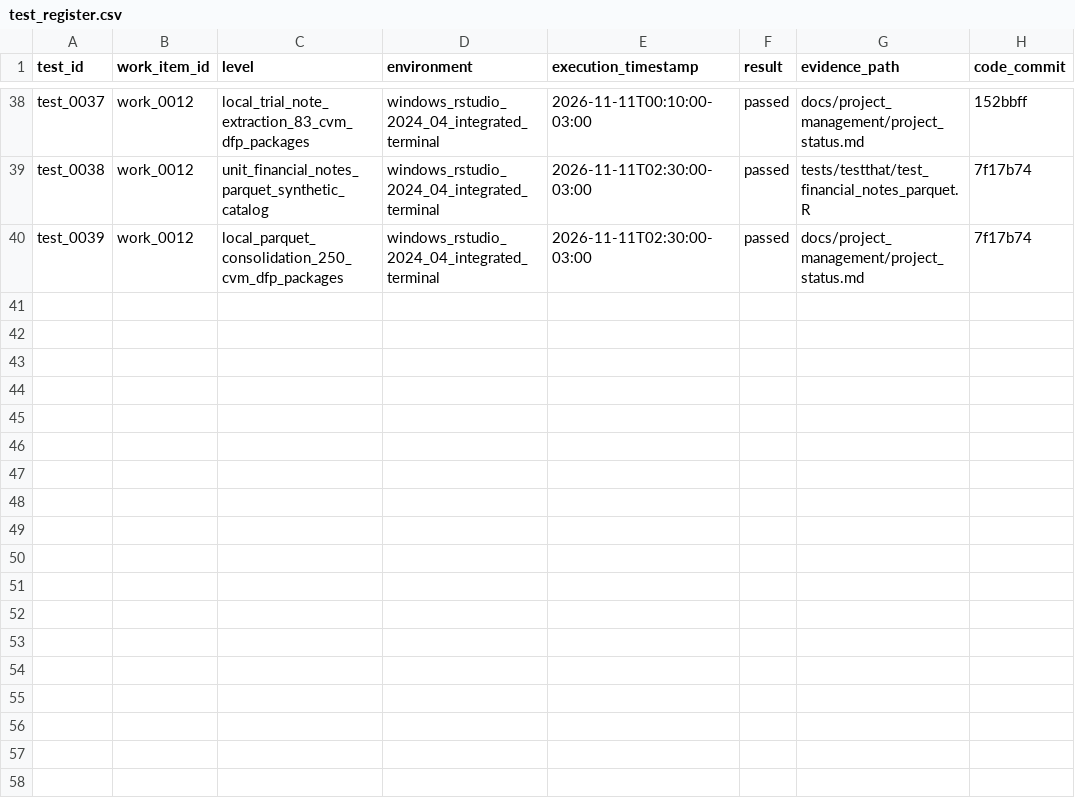
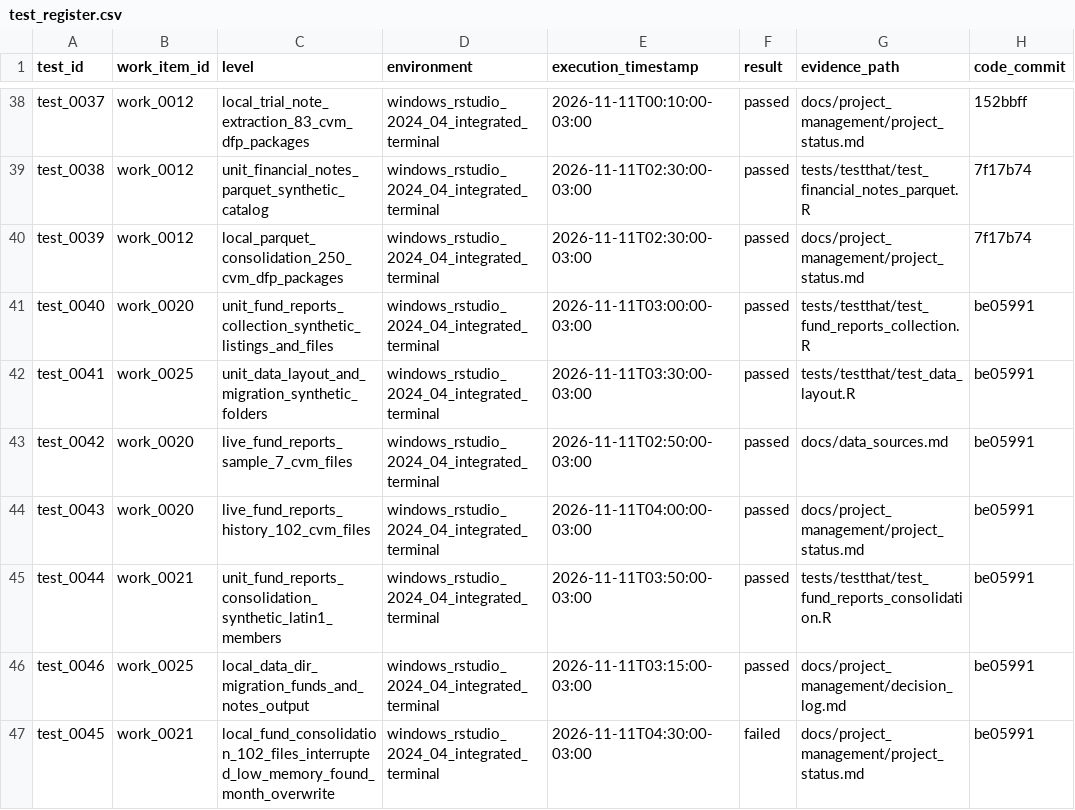
Before and after one commit to amarallr/taxminer, a CSV file: docs/project_management/test_register.csv, drawn as a sheet; only a part is shown, gaps mark what is left out.

```diff
--- a/docs/project_management/test_register.csv
+++ b/docs/project_management/test_register.csv
@@ -40 +40,8 @@ test_0038,work_0012,unit_financial_notes_parquet_synthetic_catalog,windows_rstud
 test_0039,work_0012,local_parquet_consolidation_250_cvm_dfp_packages,windows_rstudio_2024_04_integrated_terminal,2026-11-11T02:30:00-03:00,passed,docs/project_management/project_status.md,7f17b74
+test_0040,work_0020,unit_fund_reports_collection_synthetic_listings_and_files,windows_rstudio_2024_04_integrated_terminal,2026-11-11T03:00:00-03:00,passed,tests/testthat/test_fund_reports_collection.R,be05991
+test_0041,work_0025,unit_data_layout_and_migration_synthetic_folders,windows_rstudio_2024_04_integrated_terminal,2026-11-11T03:30:00-03:00,passed,tests/testthat/test_data_layout.R,be05991
+test_0042,work_0020,live_fund_reports_sample_7_cvm_files,windows_rstudio_2024_04_integrated_terminal,2026-11-11T02:50:00-03:00,passed,docs/data_sources.md,be05991
+test_0043,work_0020,live_fund_reports_history_102_cvm_files,windows_rstudio_2024_04_integrated_terminal,2026-11-11T04:00:00-03:00,passed,docs/project_management/project_status.md,be05991
+test_0044,work_0021,unit_fund_reports_consolidation_synthetic_latin1_members,windows_rstudio_2024_04_integrated_terminal,2026-11-11T03:50:00-03:00,passed,tests/testthat/test_fund_reports_consolidation.R,be05991
+test_0046,work_0025,local_data_dir_migration_funds_and_notes_output,windows_rstudio_2024_04_integrated_terminal,2026-11-11T03:15:00-03:00,passed,docs/project_management/decision_log.md,be05991
+test_0045,work_0021,local_fund_consolidation_102_files_interrupted_low_memory_found_month_overwrite,windows_rstudio_2024_04_integrated_terminal,2026-11-11T04:30:00-03:00,failed,docs/project_management/project_status.md,be05991
```
Also changed, not shown: docs/project_management/work_items.csv, 30 other files.
